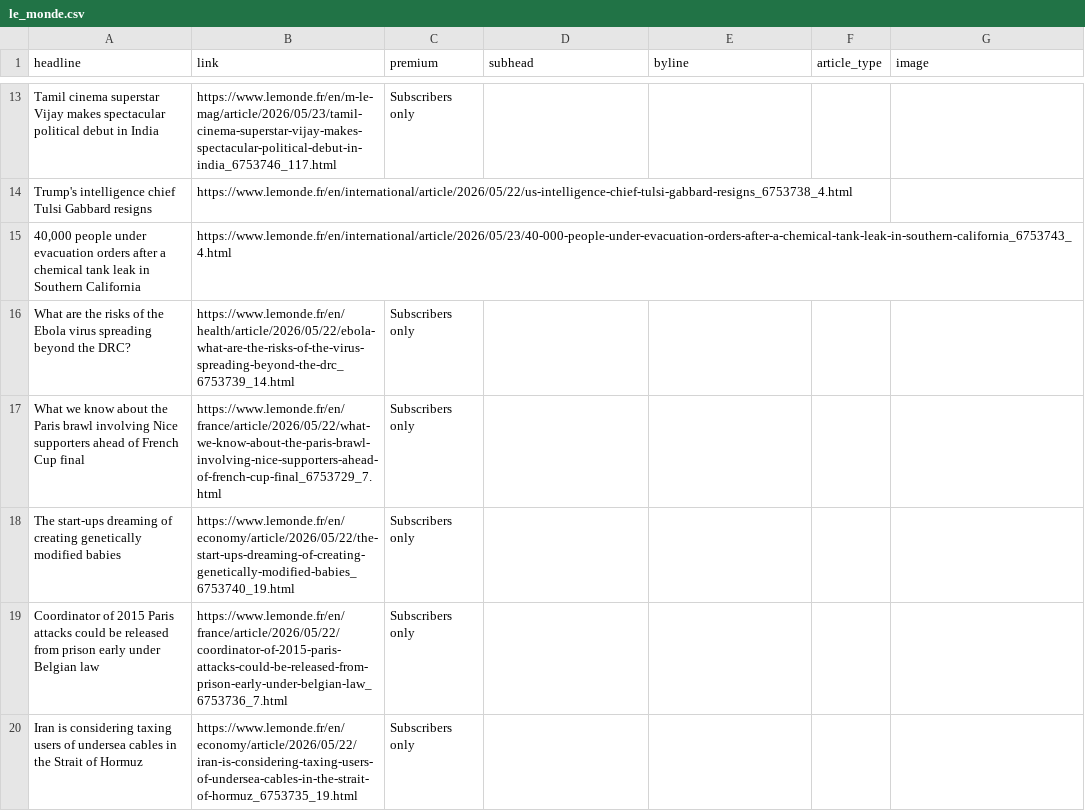
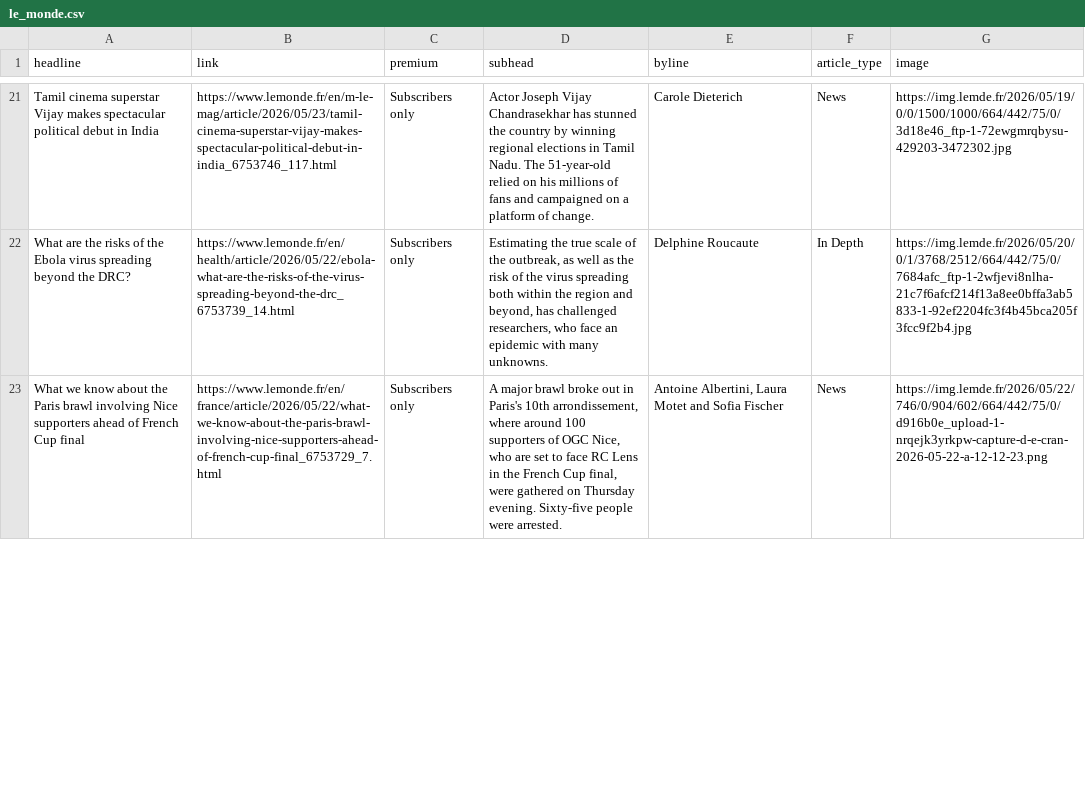
Before and after one commit to teodoracurcic/scraping, a CSV file: le_monde.csv, drawn as a sheet; only a part is shown, gaps mark what is left out; removed rows and columns are numbered as before the commit, all else as after; the diff covers the shown part only; the diff names each change by its address in the sheet, - before the commit and + after, or states it on an @@ line.

```diff
--- a/le_monde.csv
+++ b/le_monde.csv
-D21 (subhead): (empty)
+D21 (subhead): Actor Joseph Vijay Chandrasekhar has stunned the country by winning regional elections in Tamil Nadu. The 51-year-old relied on his millions of fans and campaigned on a platform of change.
-E21 (byline): (empty)
+E21 (byline): Carole Dieterich
-F21 (article_type): (empty)
+F21 (article_type): News
-G21 (image): (empty)
+G21 (image): https://img.lemde.fr/2026/05/19/0/0/1500/1000/664/442/75/0/3d18e46_ftp-1-72ewgmrqbysu-429203-3472302.jpg
-row 14: Trump's intelligence chief Tulsi Gabbard resigns | https://www.lemonde.fr/en/international/article/2026/05/22/us-intelligence-chief-tulsi-gabbard-resigns_6753738_4.html
-row 15: 40,000 people under evacuation orders after a chemical tank leak in Southern California | https://www.lemonde.fr/en/international/article/2026/05/23/40-000-people-under-evacuation-orders-after-a-chemical-tank-leak-in-southern-california_6753743_4.html
-D22 (subhead): (empty)
+D22 (subhead): Estimating the true scale of the outbreak, as well as the risk of the virus spreading both within the region and beyond, has challenged researchers, who face an epidemic with many unknowns.
-E22 (byline): (empty)
+E22 (byline): Delphine Roucaute
-F22 (article_type): (empty)
+F22 (article_type): In Depth
-G22 (image): (empty)
+G22 (image): https://img.lemde.fr/2026/05/20/0/1/3768/2512/664/442/75/0/7684afc_ftp-1-2wfjevi8nlha-21c7f6afcf214f13a8ee0bffa3ab5833-1-92ef2204fc3f4b45bca205f3fcc9f2b4.jpg
-D23 (subhead): (empty)
+D23 (subhead): A major brawl broke out in Paris's 10th arrondissement, where around 100 supporters of OGC Nice, who are set to face RC Lens in the French Cup final, were gathered on Thursday evening. Sixty-five people were arrested.
-E23 (byline): (empty)
+E23 (byline): Antoine Albertini, Laura Motet and Sofia Fischer
-F23 (article_type): (empty)
+F23 (article_type): News
-G23 (image): (empty)
+G23 (image): https://img.lemde.fr/2026/05/22/746/0/904/602/664/442/75/0/d916b0e_upload-1-nrqejk3yrkpw-capture-d-e-cran-2026-05-22-a-12-12-23.png
-row 18: The start-ups dreaming of creating genetically modified babies | https://www.lemonde.fr/en/economy/article/2026/05/22/the-start-ups-dreaming-of-creating-genetically-modified-babies_6753740_19.html | Subscribers only
-row 19: Coordinator of 2015 Paris attacks could be released from prison early under Belgian law | https://www.lemonde.fr/en/france/article/2026/05/22/coordinator-of-2015-paris-attacks-could-be-released-from-prison-early-under-belgian-law_6753736_7.html | Subscribers only
-row 20: Iran is considering taxing users of undersea cables in the Strait of Hormuz | https://www.lemonde.fr/en/economy/article/2026/05/22/iran-is-considering-taxing-users-of-undersea-cables-in-the-strait-of-hormuz_6753735_19.html | Subscribers only
```
Also changed, not shown: 18 added rows, 13 removed rows and 5 edited cells elsewhere in this file.
